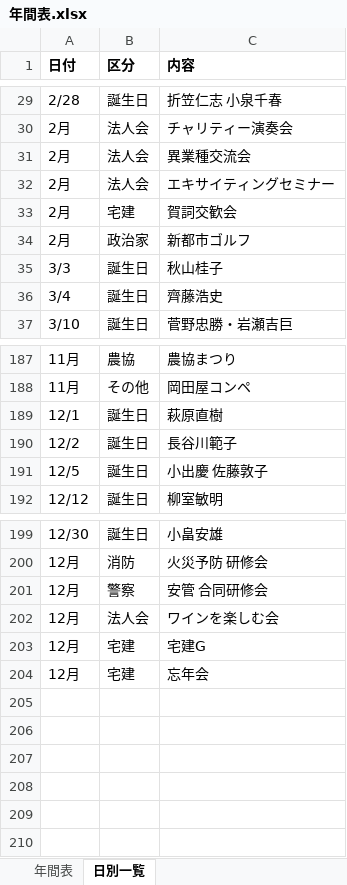
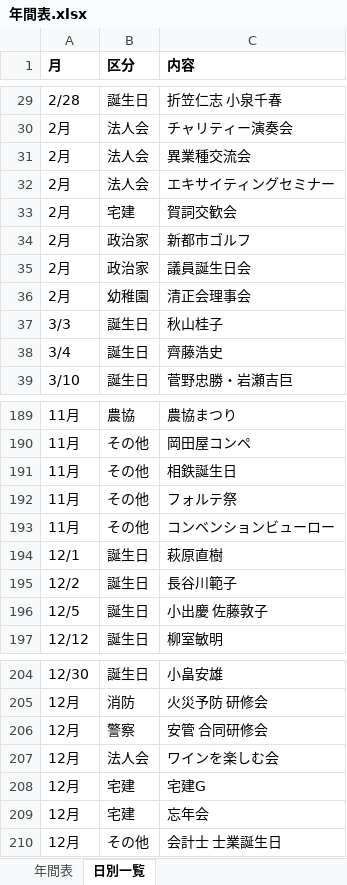
Before and after one commit to mataji66/shin, an Excel workbook: 年間表.xlsx, sheet 日別一覧, drawn as a sheet; only a part is shown, gaps mark what is left out; values as stored, in another font and other column widths than the file's, no borders; the diff names each change by its address in the sheet, - before the commit and + after, or states it on an @@ line.

```diff
--- a/年間表.xlsx (sheet 日別一覧)
+++ b/年間表.xlsx (sheet 日別一覧)
-A1: 日付
+A1: 月
+row 35: 2月 | 政治家 | 議員誕生日会
+row 36: 2月 | 幼稚園 | 清正会理事会
+row 191: 11月 | その他 | 相鉄誕生日
+row 192: 11月 | その他 | フォルテ祭
+row 193: 11月 | その他 | コンベンションビューロー
+row 210: 12月 | その他 | 会計士 士業誕生日
```
Also changed, not shown: sheet 年間表.
